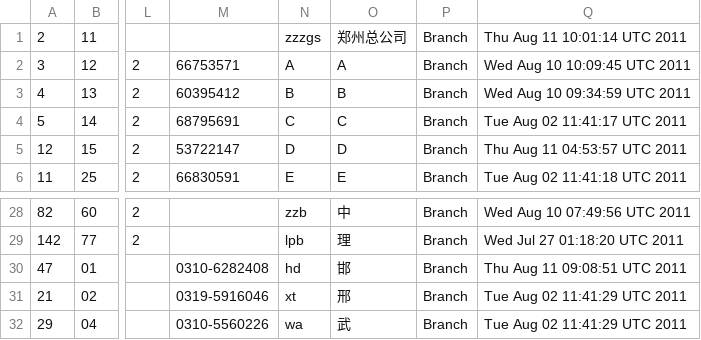
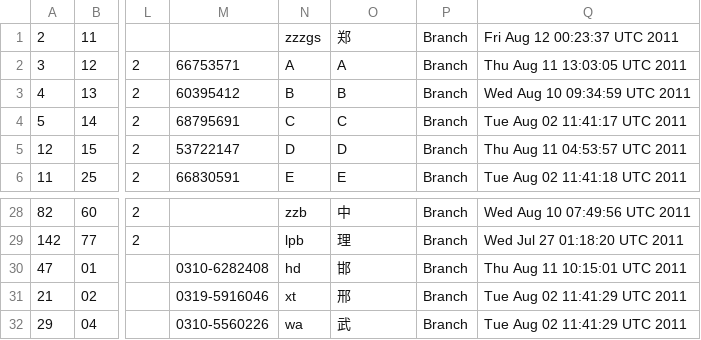
Before and after one commit to firehot/il_yanzhao, a CSV file: db/export/orgs.csv, drawn as a sheet; only a part is shown, gaps mark what is left out; the diff names each change by its address in the sheet, - before the commit and + after, or states it on an @@ line.

Commit message:
re export seed data in 20110812

```diff
--- a/db/export/orgs.csv
+++ b/db/export/orgs.csv
-O1: 郑州总公司
+O1: 郑
-Q1: Thu Aug 11 10:01:14 UTC 2011
+Q1: Fri Aug 12 00:23:37 UTC 2011
-Q2: Wed Aug 10 10:09:45 UTC 2011
+Q2: Thu Aug 11 13:03:05 UTC 2011
-Q30: Thu Aug 11 09:08:51 UTC 2011
+Q30: Thu Aug 11 10:15:01 UTC 2011
```
Also changed, not shown: db/export/roles.csv, db/export/users.csv, 3 other files.
